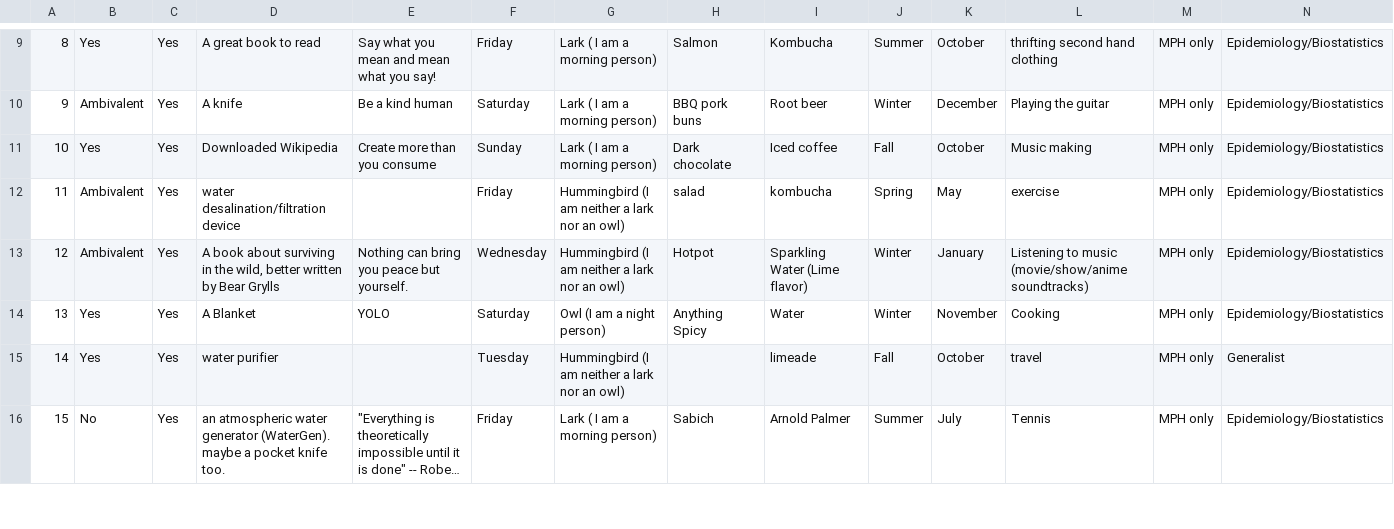
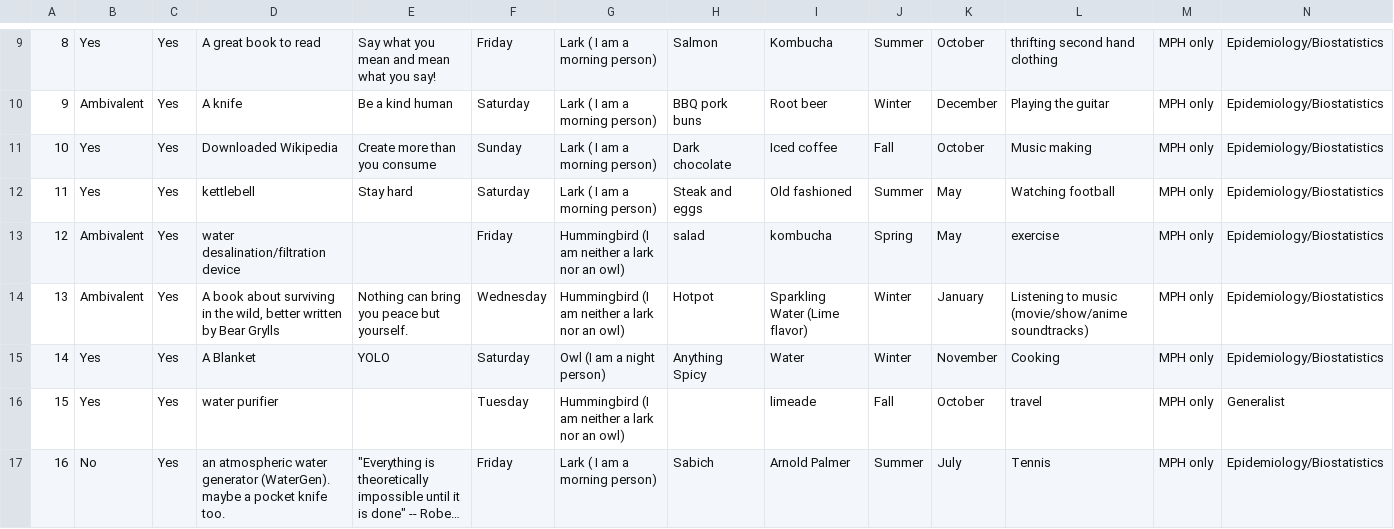
Before and after one commit to kijohnson/ADA, a CSV file: Class 1 Survey Fall 2021.csv, drawn as a sheet; only a part is shown, gaps mark what is left out; long unchanged cells end in …; addresses are those after the commit; rows hold the shown columns only; the diff covers the shown part only; the diff names each change by its address in the sheet, - before the commit and + after, or states it on an @@ line.

```diff
--- a/Class 1 Survey Fall 2021.csv
+++ b/Class 1 Survey Fall 2021.csv
+row 12: 11 | Yes | Yes | kettlebell | Stay hard | Saturday | Lark ( I am a morning person) | Steak and eggs | Old fashioned | Summer | May | Watching football | MPH only | Epidemiology/Biostatistics
@@ column A renumbered between rows 13 and 18 @@
```
Also changed, not shown: 1 added row, 1 removed row and 1 edited cell elsewhere in this file.
